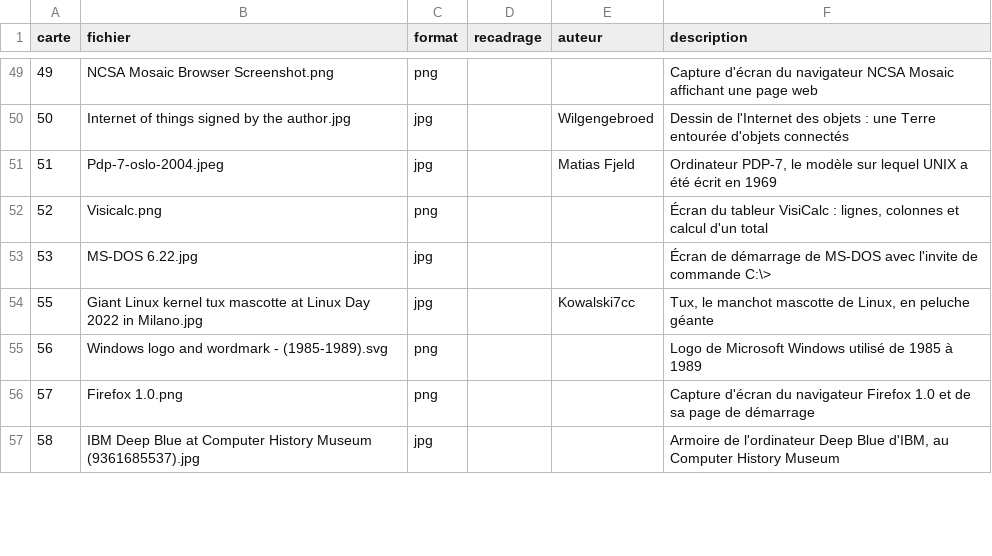
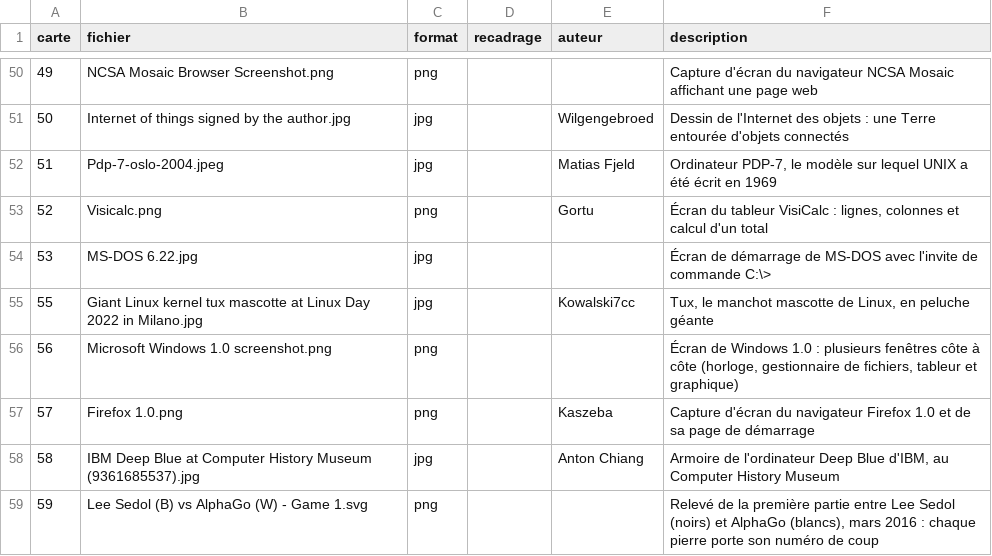
Before and after one commit to babash/TimelineNSI, a CSV file: outils/images/choix.csv, drawn as a sheet; only a part is shown, gaps mark what is left out; the diff covers the shown part only.

```diff
--- a/outils/images/choix.csv
+++ b/outils/images/choix.csv
@@ -51,7 +52,8 @@ carte,fichier,format,recadrage,auteur,description
 51,Pdp-7-oslo-2004.jpeg,jpg,,Matias Fjeld,"Ordinateur PDP-7, le modèle sur lequel UNIX a été écrit en 1969"
-52,Visicalc.png,png,,,"Écran du tableur VisiCalc : lignes, colonnes et calcul d'un total"
+52,Visicalc.png,png,,Gortu,"Écran du tableur VisiCalc : lignes, colonnes et calcul d'un total"
 53,MS-DOS 6.22.jpg,jpg,,,Écran de démarrage de MS-DOS avec l'invite de commande C:\>
 55,Giant Linux kernel tux mascotte at Linux Day 2022 in Milano.jpg,jpg,,Kowalski7cc,"Tux, le manchot mascotte de Linux, en peluche géante"
-56,Windows logo and wordmark - (1985-1989).svg,png,,,Logo de Microsoft Windows utilisé de 1985 à 1989
-57,Firefox 1.0.png,png,,,Capture d'écran du navigateur Firefox 1.0 et de sa page de démarrage
-58,IBM Deep Blue at Computer History Museum (9361685537).jpg,jpg,,,"Armoire de l'ordinateur Deep Blue d'IBM, au Computer History Museum"
+56,Microsoft Windows 1.0 screenshot.png,png,,,"Écran de Windows 1.0 : plusieurs fenêtres côte à côte (horloge, gestionnaire de fichiers, tableur et graphique)"
+57,Firefox 1.0.png,png,,Kaszeba,Capture d'écran du navigateur Firefox 1.0 et de sa page de démarrage
+58,IBM Deep Blue at Computer History Museum (9361685537).jpg,jpg,,Anton Chiang,"Armoire de l'ordinateur Deep Blue d'IBM, au Computer History Museum"
+59,Lee Sedol (B) vs AlphaGo (W) - Game 1.svg,png,,,"Relevé de la première partie entre Lee Sedol (noirs) et AlphaGo (blancs), mars 2016 : chaque pierre porte son numéro de coup"
```
Also changed, not shown: 2 added rows and 15 edited cells elsewhere in this file, 1 other file.
